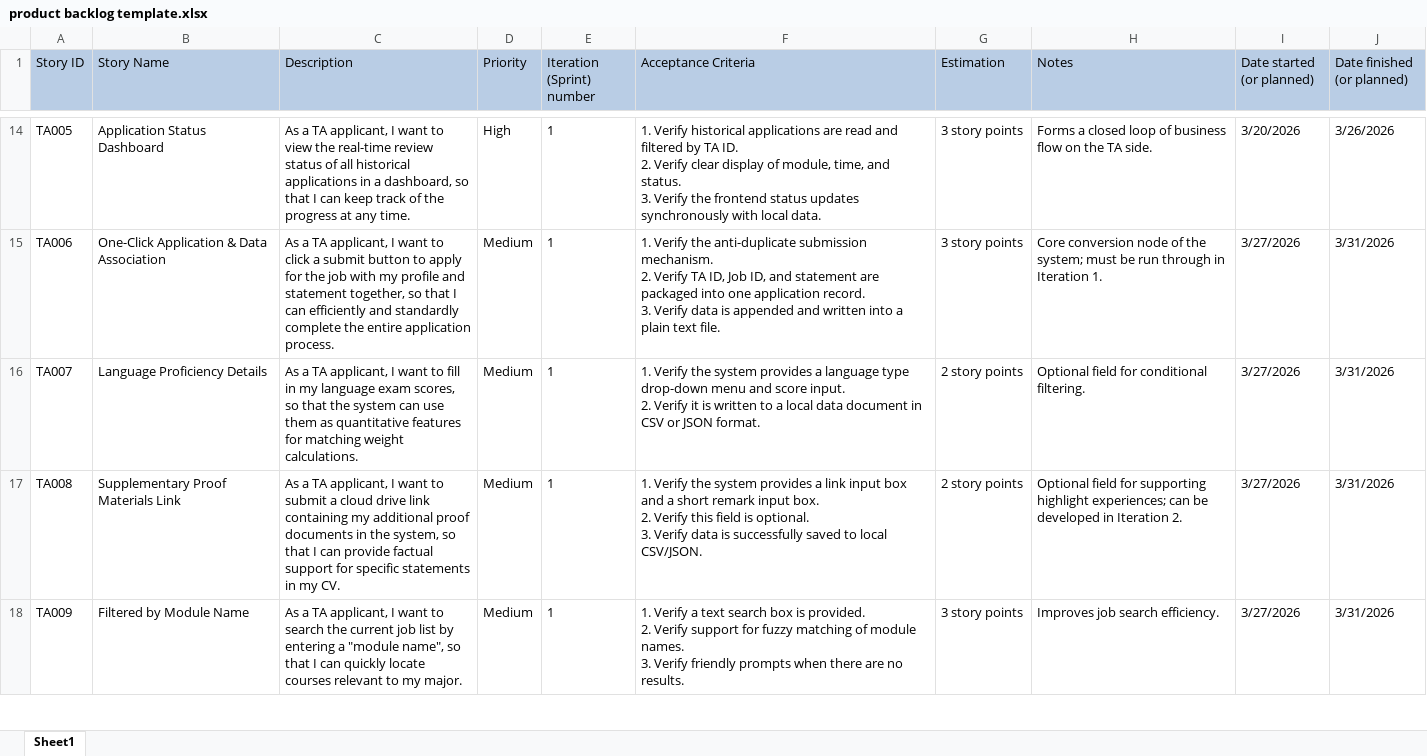
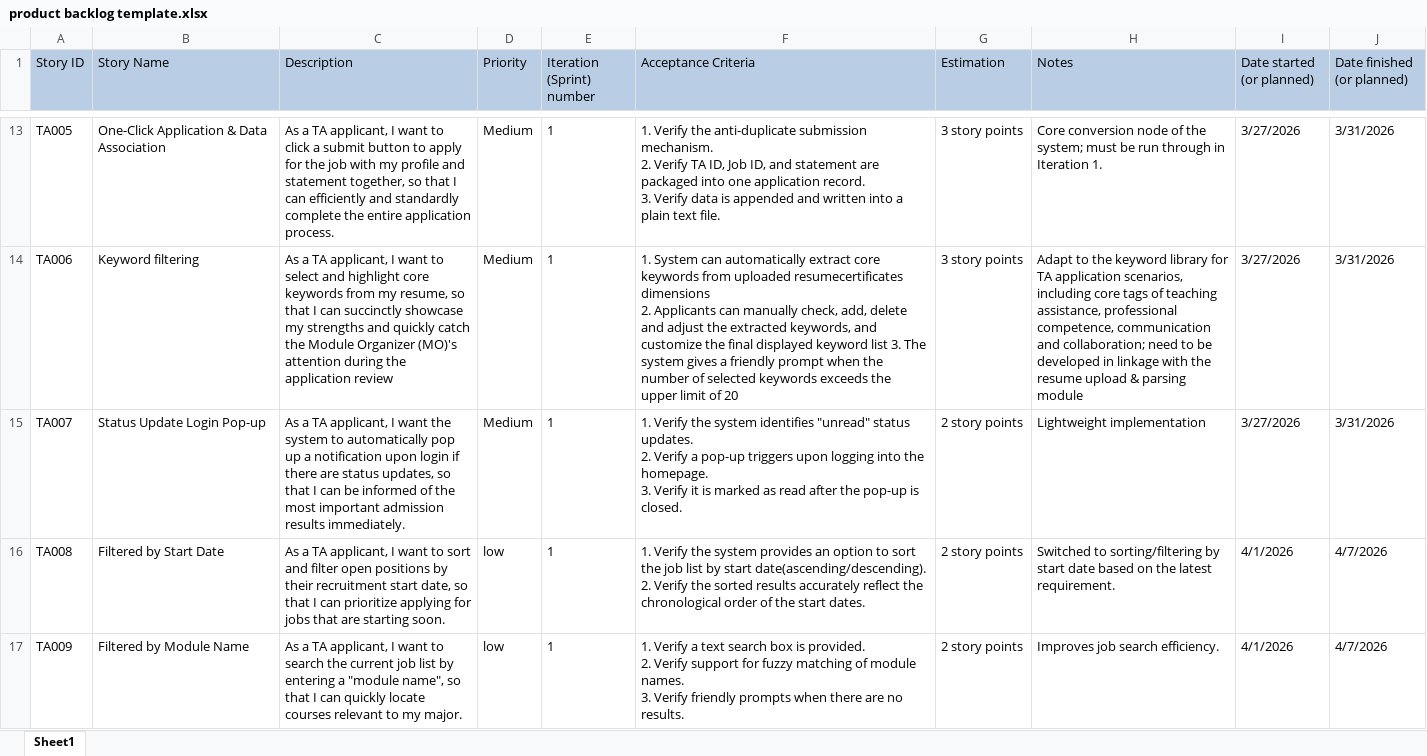
Before and after one commit to 69-software-engineering-of-BUPT/software-engineering, an Excel workbook: product backlog template.xlsx, sheet Sheet1, drawn as a sheet; only a part is shown, gaps mark what is left out; values as stored, in another font and other column widths than the file's, no borders; addresses are those after the commit; ↵ is a line break in a cell; the diff covers the shown part only; the diff names each change by its address in the sheet, - before the commit and + after, or states it on an @@ line.

Commit message:
update Product Backlog

```diff
--- a/product backlog template.xlsx (sheet Sheet1)
+++ b/product backlog template.xlsx (sheet Sheet1)
-B13 (Story Name): Application Status Dashboard
+B13 (Story Name): One-Click Application & Data Association
-C13 (Description): …want to view the real-time review status of all historical applications in a dashboard, so that I can keep track of the progress at any time.
+C13 (Description): …want to click a submit button to apply for the job with my profile and statement together, so that I can efficiently and standardly complete the entire application process.
-D13 (Priority): High
+D13 (Priority): Medium
-F13 (Acceptance Criteria): 1. Verify historical applications are read and filtered by TA ID. ↵ 2. Verify clear display of module, time, and status. ↵ 3. Verify the frontend status updates synchronously with local data.
+F13 (Acceptance Criteria): 1. Verify the anti-duplicate submission mechanism. ↵ 2. Verify TA ID, Job ID, and statement are packaged into one application record. ↵ 3. Verify data is appended and written into a plain text file.
-H13 (Notes): Forms a closed loop of business flow on the TA side.
+H13 (Notes): Core conversion node of the system; must be run through in Iteration 1.
-I13 (Date started (or planned)): 3/20/2026
+I13 (Date started (or planned)): 3/27/2026
-J13 (Date finished (or planned)): 3/26/2026
+J13 (Date finished (or planned)): 3/31/2026
-B14 (Story Name): One-Click Application & Data Association
+B14 (Story Name): Keyword filtering
-C14 (Description): …want to click a submit button to apply for the job with my profile and statement together, so that I can efficiently and standardly complete the entire application process.
+C14 (Description): …want to select and highlight core keywords from my resume, so that I can succinctly showcase my strengths and quickly catch the Module Organizer (MO)'s attention during the application review
-F14 (Acceptance Criteria): 1. Verify the anti-duplicate submission mechanism. ↵ 2. Verify TA ID, Job ID, and statement are packaged into one application record. ↵ 3. Verify data is appended and written into a plain text file.
+F14 (Acceptance Criteria): 1. System can automatically extract core keywords from uploaded resumecertificates dimensions ↵ 2. Applicants can manually check, add, delete and adjust the extracted keywords, and customize the final displayed keyword list 3. The system gives a friendly prompt when the number of selected keywords exceeds the upper limit of 20
-H14 (Notes): Core conversion node of the system; must be run through in Iteration 1.
+H14 (Notes): Adapt to the keyword library for TA application scenarios, including core tags of teaching assistance, professional competence, communication and collaboration; need to be developed in linkage with the resume upload & parsing module
-B15 (Story Name): Language Proficiency Details
+B15 (Story Name): Status Update Login Pop-up
-C15 (Description): …I want to fill in my language exam scores, so that the system can use them as quantitative features for matching weight calculations.
+C15 (Description): …I want the system to automatically pop up a notification upon login if there are status updates, so that I can be informed of the most important admission results immediately.
-F15 (Acceptance Criteria): …the system provides a language type drop-down menu and score input. ↵ 2. Verify it is written to a local data document in CSV or JSON format.
+F15 (Acceptance Criteria): …the system identifies "unread" status updates. ↵ 2. Verify a pop-up triggers upon logging into the homepage. ↵ 3. Verify it is marked as read after the pop-up is closed.
-H15 (Notes): Optional field for conditional filtering.
+H15 (Notes): Lightweight implementation
-B16 (Story Name): Supplementary Proof Materials Link
+B16 (Story Name): Filtered by Start Date
-C16 (Description): …want to submit a cloud drive link containing my additional proof documents in the system, so that I can provide factual support for specific statements in my CV.
+C16 (Description): …want to sort and filter open positions by their recruitment start date, so that I can prioritize applying for jobs that are starting soon.
-D16:D17 (Priority): Medium
+D16:D17 (Priority): low
-F16 (Acceptance Criteria): …system provides a link input box and a short remark input box. ↵ 2. Verify this field is optional. ↵ 3. Verify data is successfully saved to local CSV/JSON.
+F16 (Acceptance Criteria): …system provides an option to sort the job list by start date(ascending/descending). ↵ 2. Verify the sorted results accurately reflect the chronological order of the start dates.
-H16 (Notes): Optional field for supporting highlight experiences; can be developed in Iteration 2.
+H16 (Notes): Switched to sorting/filtering by start date based on the latest requirement.
-I16:I17 (Date started (or planned)): 3/27/2026
+I16:I17 (Date started (or planned)): 4/1/2026
-J16:J17 (Date finished (or planned)): 3/31/2026
+J16:J17 (Date finished (or planned)): 4/7/2026
-G17 (Estimation): 3 story points
+G17 (Estimation): 2 story points
```
Also changed, not shown: 4 removed rows and 39 edited cells elsewhere in this sheet.
